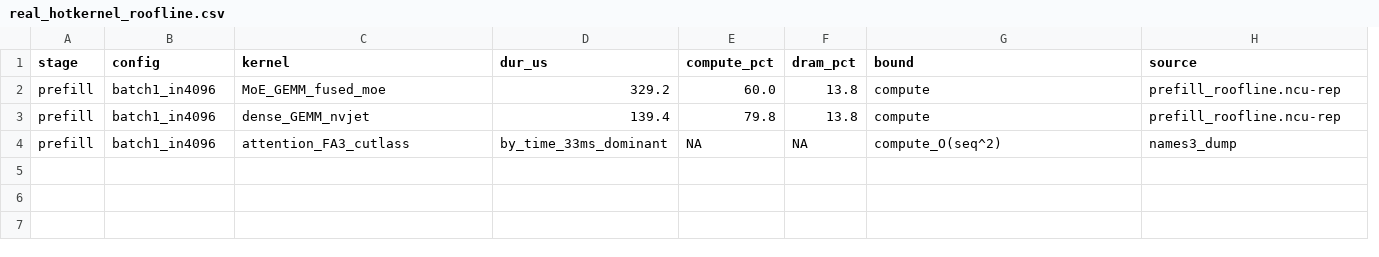
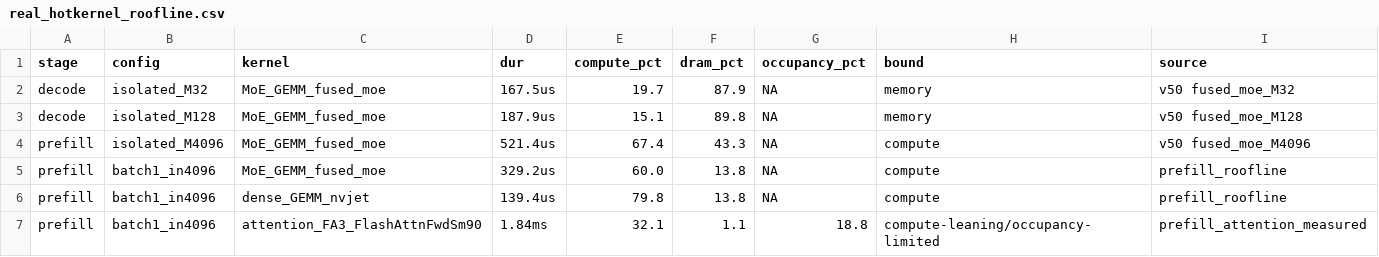
Before and after one commit to gujialiang123/end2end-optimization, a CSV file: results/2026-07-22_v51_ncu_real/real_hotkernel_roofline.csv, drawn as a sheet; removed rows and columns are numbered as before the commit, all else as after; the diff names each change by its address in the sheet, - before the commit and + after, or states it on an @@ line.

```diff
--- a/results/2026-07-22_v51_ncu_real/real_hotkernel_roofline.csv
+++ b/results/2026-07-22_v51_ncu_real/real_hotkernel_roofline.csv
-column D (dur_us), rows 2-4: 329.2 | 139.4 | by_time_33ms_dominant
+column D (dur), rows 5-7: 329.2us | 139.4us | 1.84ms
+column G (occupancy_pct), rows 5-7: NA | NA | 18.8
+row 2: decode | isolated_M32 | MoE_GEMM_fused_moe | 167.5us | 19.7 | 87.9 | NA | memory | v50 fused_moe_M32
+row 3: decode | isolated_M128 | MoE_GEMM_fused_moe | 187.9us | 15.1 | 89.8 | NA | memory | v50 fused_moe_M128
+row 4: prefill | isolated_M4096 | MoE_GEMM_fused_moe | 521.4us | 67.4 | 43.3 | NA | compute | v50 fused_moe_M4096
-I5:I6 (source): prefill_roofline.ncu-rep
+I5:I6 (source): prefill_roofline
-C7 (kernel): attention_FA3_cutlass
+C7 (kernel): attention_FA3_FlashAttnFwdSm90
-E7 (compute_pct): NA
+E7 (compute_pct): 32.1
-F7 (dram_pct): NA
+F7 (dram_pct): 1.1
-H7 (bound): compute_O(seq^2)
+H7 (bound): compute-leaning/occupancy-limited
-I7 (source): names3_dump
+I7 (source): prefill_attention_measured
```
Also changed, not shown: 8 other files.
